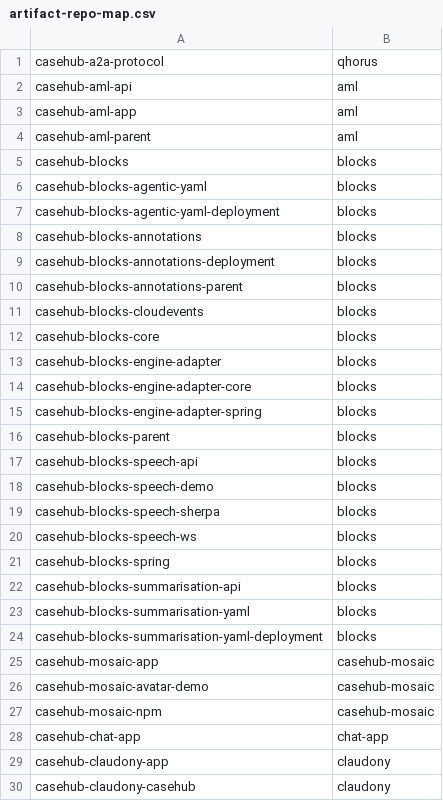
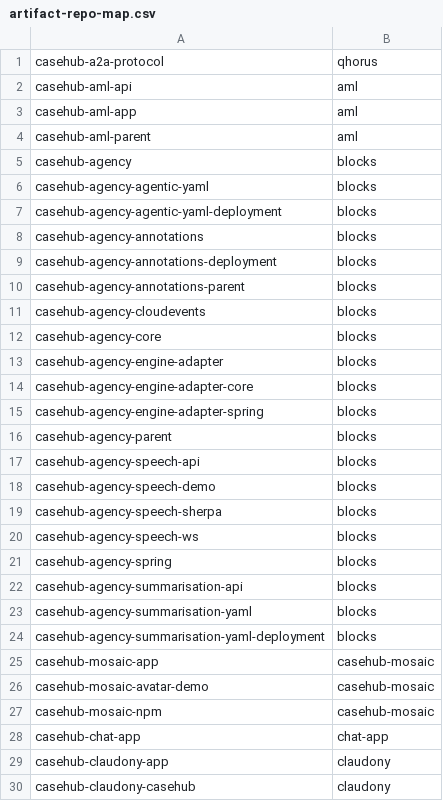
Before and after one commit to casehubio/parent, a CSV file: build/artifact-repo-map.csv, drawn as a sheet; only a part is shown.

```diff
--- a/build/artifact-repo-map.csv
+++ b/build/artifact-repo-map.csv
@@ -4,22 +4,22 @@ casehub-aml-app,aml
 casehub-aml-parent,aml
-casehub-blocks,blocks
-casehub-blocks-agentic-yaml,blocks
-casehub-blocks-agentic-yaml-deployment,blocks
-casehub-blocks-annotations,blocks
-casehub-blocks-annotations-deployment,blocks
-casehub-blocks-annotations-parent,blocks
-casehub-blocks-cloudevents,blocks
-casehub-blocks-core,blocks
-casehub-blocks-engine-adapter,blocks
-casehub-blocks-engine-adapter-core,blocks
-casehub-blocks-engine-adapter-spring,blocks
-casehub-blocks-parent,blocks
-casehub-blocks-speech-api,blocks
-casehub-blocks-speech-demo,blocks
-casehub-blocks-speech-sherpa,blocks
-casehub-blocks-speech-ws,blocks
-casehub-blocks-spring,blocks
-casehub-blocks-summarisation-api,blocks
-casehub-blocks-summarisation-yaml,blocks
-casehub-blocks-summarisation-yaml-deployment,blocks
+casehub-agency,blocks
+casehub-agency-agentic-yaml,blocks
+casehub-agency-agentic-yaml-deployment,blocks
+casehub-agency-annotations,blocks
+casehub-agency-annotations-deployment,blocks
+casehub-agency-annotations-parent,blocks
+casehub-agency-cloudevents,blocks
+casehub-agency-core,blocks
+casehub-agency-engine-adapter,blocks
+casehub-agency-engine-adapter-core,blocks
+casehub-agency-engine-adapter-spring,blocks
+casehub-agency-parent,blocks
+casehub-agency-speech-api,blocks
+casehub-agency-speech-demo,blocks
+casehub-agency-speech-sherpa,blocks
+casehub-agency-speech-ws,blocks
+casehub-agency-spring,blocks
+casehub-agency-summarisation-api,blocks
+casehub-agency-summarisation-yaml,blocks
+casehub-agency-summarisation-yaml-deployment,blocks
 casehub-mosaic-app,casehub-mosaic
```
Also changed, not shown: 52 other files.
